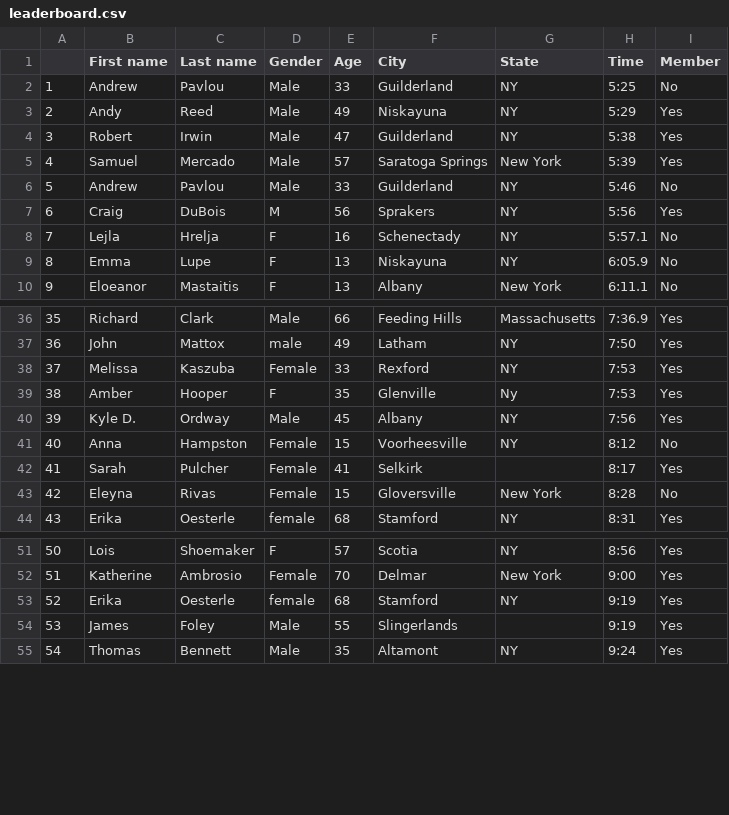
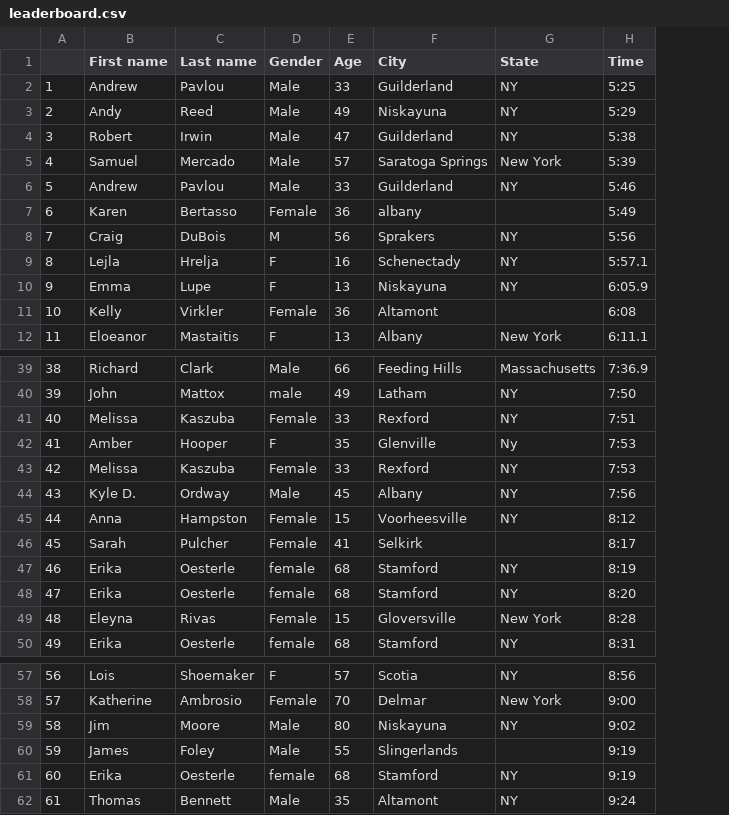
Before and after one commit to bnorthan/VirtualColonieMile, a CSV file: leaderboard.csv, drawn as a sheet; only a part is shown, gaps mark what is left out; removed rows and columns are numbered as before the commit, all else as after; the diff covers the shown part only; the diff names each change by its address in the sheet, - before the commit and + after, or states it on an @@ line.

```diff
--- a/leaderboard.csv
+++ b/leaderboard.csv
-column I (Member), rows 2-10: No | Yes | Yes | Yes | No | Yes | No | No | No; rows 36-38: all Yes; rows 40-44: Yes | No | Yes | No | Yes; rows 51-53: all Yes; row 55: Yes
+row 7: 6 | Karen | Bertasso | Female | 36 | albany |  | 5:49
@@ column A renumbered from row 8 down @@
+row 11: 10 | Kelly | Virkler | Female | 36 | Altamont |  | 6:08
+row 41: 40 | Melissa | Kaszuba | Female | 33 | Rexford | NY | 7:51
@@ row 39 moved to row 42: 41 @@
+row 47: 46 | Erika | Oesterle | female | 68 | Stamford | NY | 8:19
+row 48: 47 | Erika | Oesterle | female | 68 | Stamford | NY | 8:20
+row 59: 58 | Jim | Moore | Male | 80 | Niskayuna | NY | 9:02
@@ row 54 moved to row 60: 59 @@
```
Also changed, not shown: 1 added row and 1 edited cell elsewhere in this file, 2 other files.
